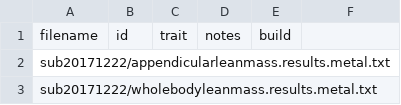
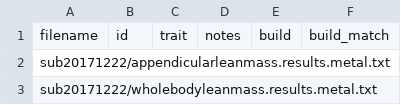
Before and after one commit to JonSulc/charge_lookup, a TSV file: CHARGE_lookup_table.tsv, drawn as a sheet; only a part is shown; the diff names each change by its address in the sheet, - before the commit and + after, or states it on an @@ line.

Commit message:
Add build_match column to lookup table

```diff
--- a/CHARGE_lookup_table.tsv
+++ b/CHARGE_lookup_table.tsv
-F1: (empty)
+F1: build_match
```
